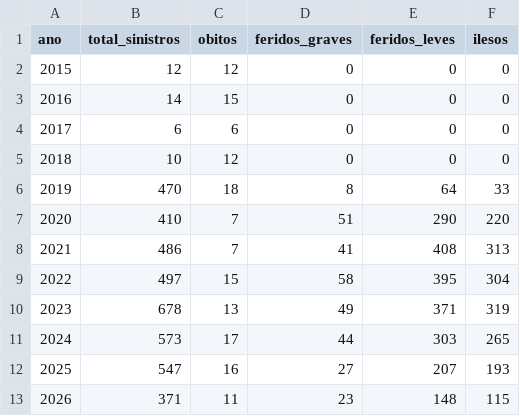
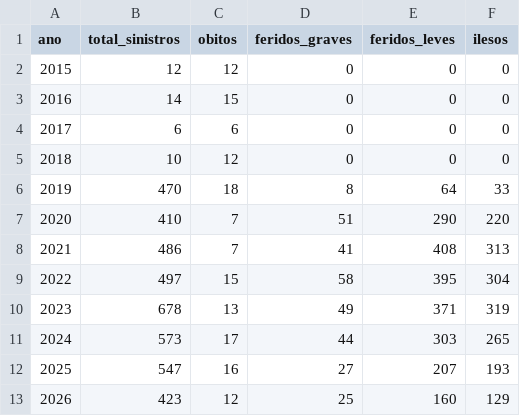
Before and after one commit to douglasagalbiatti/projeto-transito-matao, a CSV file: output/relatorios/resumo_anual_matao.csv, drawn as a sheet.

```diff
--- a/output/relatorios/resumo_anual_matao.csv
+++ b/output/relatorios/resumo_anual_matao.csv
@@ -12,2 +12,2 @@ ano,total_sinistros,obitos,feridos_graves,feridos_leves,ilesos
 2025,547,16,27,207,193
-2026,371,11,23,148,115
+2026,423,12,25,160,129
```
Also changed, not shown: 1 other file.
